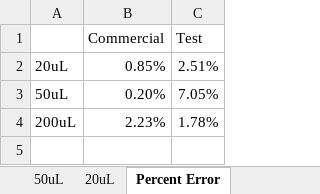
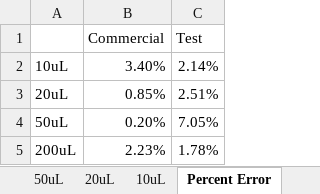
Before and after one commit to Biological-Microsystems-Laboratory/micropipette, an Excel workbook: data/Micropipette Presentation.xlsx, sheet Percent Error, drawn as a sheet; values as stored, in another font and other column widths than the file's, no borders; charts and pictures not drawn; the diff names each change by its address in the sheet, - before the commit and + after, or states it on an @@ line.

```diff
--- a/data/Micropipette Presentation.xlsx (sheet Percent Error)
+++ b/data/Micropipette Presentation.xlsx (sheet Percent Error)
+sheet tab: 10uL
+row 2: 10uL | 3.40% | 2.14%
```
Also changed, not shown: charts or pictures, data/Reliability Mesurements 1 mL Syringe Excel 1-2.xlsx.
